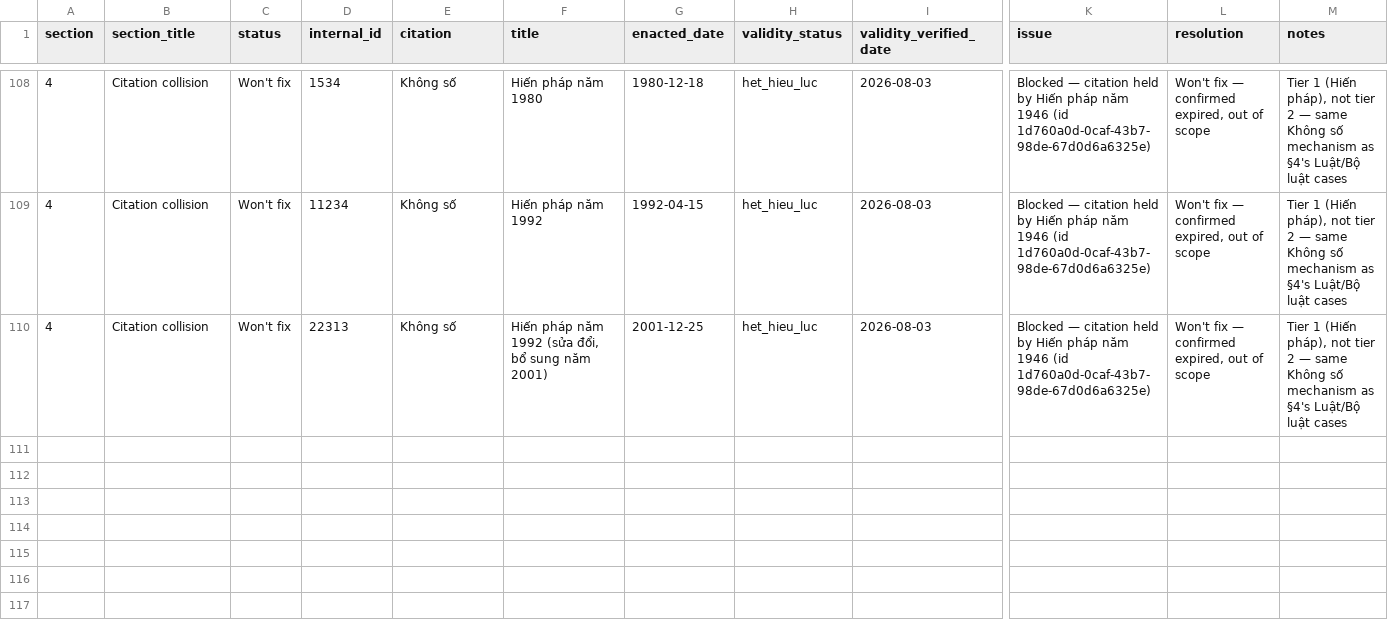
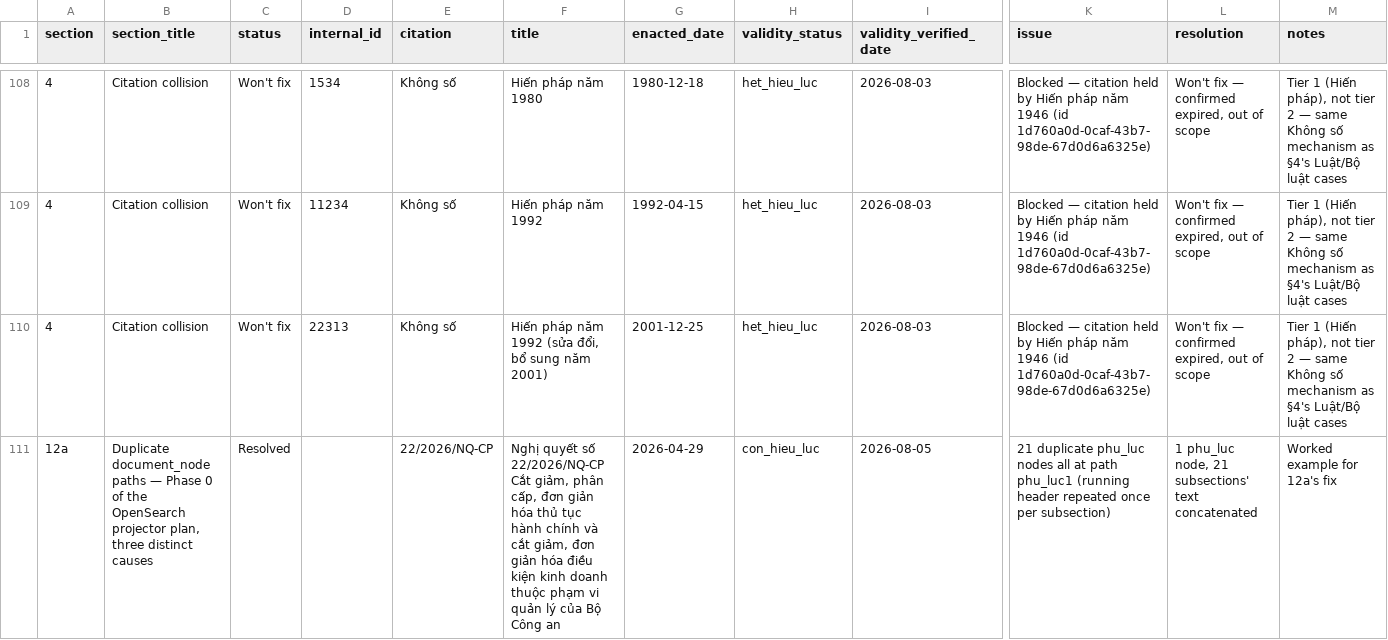
Before and after one commit to TadNT2003/legal-agent, a CSV file: docs/monitoring/law-index-flagged-documents.csv, drawn as a sheet; only a part is shown, gaps mark what is left out; rows hold the shown columns only; the diff covers the shown part only; the diff names each change by its address in the sheet, - before the commit and + after, or states it on an @@ line.

Commit message:
First attempt at Phase 0

```diff
--- a/docs/monitoring/law-index-flagged-documents.csv
+++ b/docs/monitoring/law-index-flagged-documents.csv
+row 111: 12a | Duplicate document_node paths — Phase 0 of the OpenSearch projector plan, three distinct causes | Resolved |  | 22/2026/NQ-CP | Nghị quyết số 22/2026/NQ-CP Cắt giảm, phân cấp, đơn giản hóa thủ tục hành chính và cắt giảm, đơn giản hóa điều kiện kinh doanh thuộc phạm vi quản lý của Bộ Công an | 2026-04-29 | con_hieu_luc | 2026-08-05 | 21 duplicate phu_luc nodes all at path phu_luc1 (running header repeated once per subsection) | 1 phu_luc node, 21 subsections' text concatenated | Worked example for 12a's fix
```
Also changed, not shown: 2 added rows elsewhere in this file, 3 other files.
